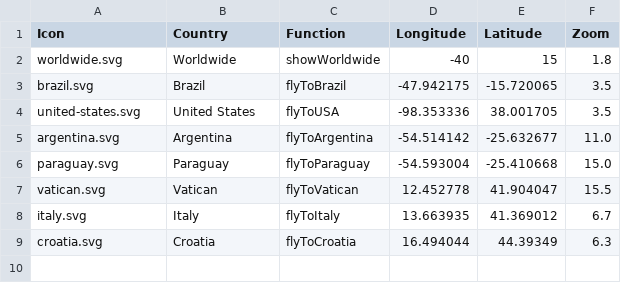
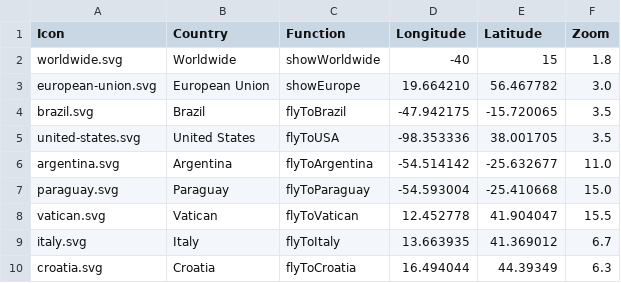
Before and after one commit to karsha19/haraldoalbergaria.page, a CSV file: map/build/countries.csv, drawn as a sheet.

Commit message:
Added 'European Union' to map icons

```diff
--- a/map/build/countries.csv
+++ b/map/build/countries.csv
@@ -2,2 +2,3 @@ Icon,Country,Function,Longitude,Latitude,Zoom
 worldwide.svg,Worldwide,showWorldwide,-40,15,1.8
+european-union.svg,European Union, showEurope,19.664210,56.467782,3.0
 brazil.svg,Brazil,flyToBrazil,-47.942175,-15.720065,3.5
```
